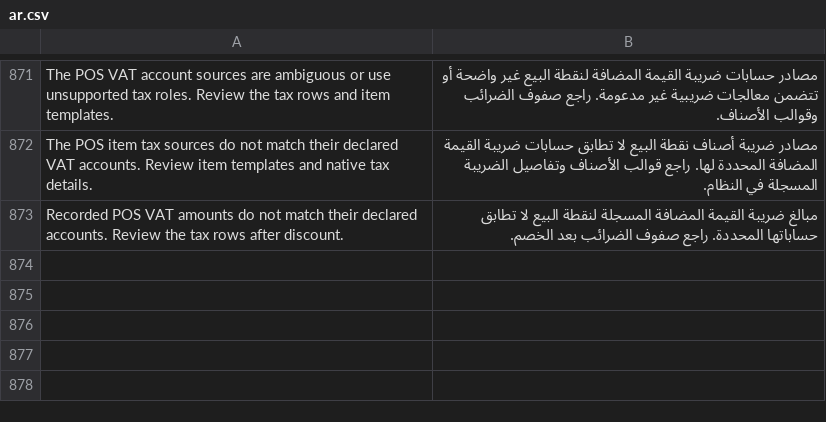
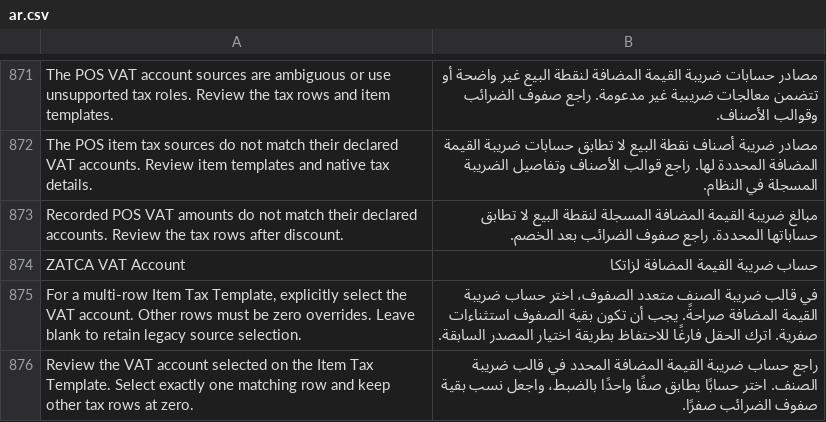
Before and after one commit to Top1ERP/zatca_erpgulf, a CSV file: zatca_erpgulf/translations/ar.csv, drawn as a sheet; only a part is shown, gaps mark what is left out; the diff covers the shown part only.

Commit message:
feat: declare and reconcile item-template VAT accounts

```diff
--- a/zatca_erpgulf/translations/ar.csv
+++ b/zatca_erpgulf/translations/ar.csv
@@ -873 +873,4 @@ The POS item tax sources do not match their declared VAT accounts. Review item t
 Recorded POS VAT amounts do not match their declared accounts. Review the tax rows after discount.,مبالغ ضريبة القيمة المضافة المسجلة لنقطة البيع لا تطابق حساباتها المحددة. راجع صفوف الضرائب بعد الخصم.
+ZATCA VAT Account,حساب ضريبة القيمة المضافة لزاتكا
+"For a multi-row Item Tax Template, explicitly select the VAT account. Other rows must be zero overrides. Leave blank to retain legacy source selection.",في قالب ضريبة الصنف متعدد الصفوف، اختر حساب ضريبة القيمة المضافة صراحةً. يجب أن تكون بقية الصفوف استثناءات صفرية. اترك الحقل فارغًا للاحتفاظ بطريقة اختيار المصدر السابقة.
+Review the VAT account selected on the Item Tax Template. Select exactly one matching row and keep other tax rows at zero.,راجع حساب ضريبة القيمة المضافة المحدد في قالب ضريبة الصنف. اختر حسابًا يطابق صفًا واحدًا بالضبط، واجعل نسب بقية صفوف الضرائب صفرًا.
```
Also changed, not shown: 2 added rows elsewhere in this file, 29 other files.
